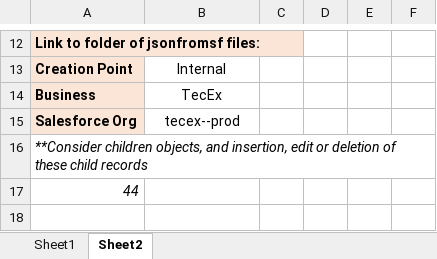
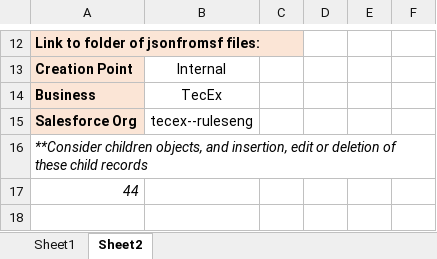
Before and after one commit to Nirav-TecEX/SFCompareAndLoad, an Excel workbook: TestSheet1.xlsx, sheet Sheet2, drawn as a sheet; only a part is shown, gaps mark what is left out; values as stored, in another font and other column widths than the file's, no borders; the diff names each change by its address in the sheet, - before the commit and + after, or states it on an @@ line.

Commit message:
updated .env, commented out update cache in main, added readability spacing to config output text file for missing objs, refactors to match process, added some logging to matcher class, updated user config_structure to include 'src_details':{'tecex-ruleseng:'...}, updated updater

```diff
--- a/TestSheet1.xlsx (sheet Sheet2)
+++ b/TestSheet1.xlsx (sheet Sheet2)
-B15: tecex--prod
+B15: tecex--ruleseng
```
Also changed, not shown: sheet Sheet1, 7 other files.
